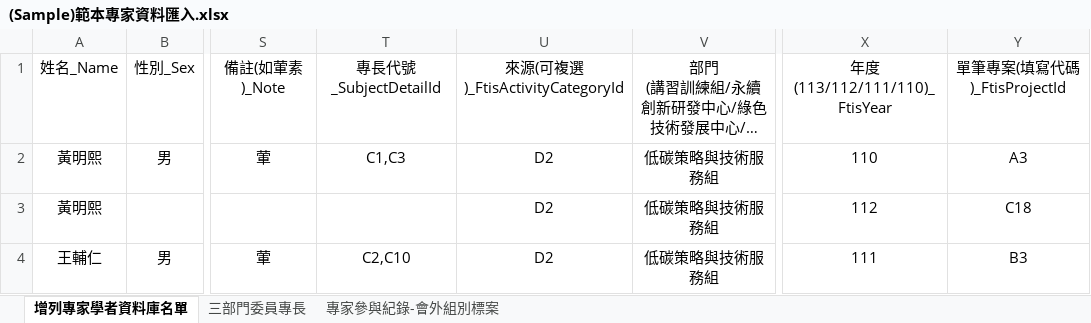
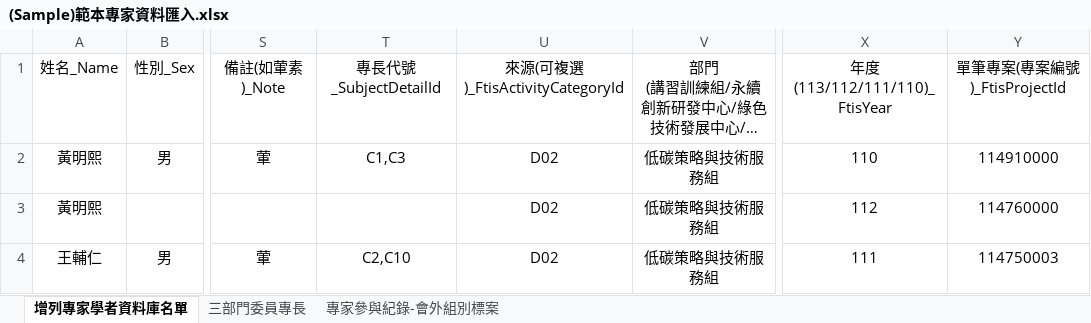
Before and after one commit to ITFtis/Esdms, an Excel workbook: DocsWeb/Sample/(Sample)範本專家資料匯入.xlsx, sheet 增列專家學者資料庫名單, drawn as a sheet; only a part is shown, gaps mark what is left out; long unchanged cells end in …; values as stored, in another font and other column widths than the file's, no borders; the diff names each change by its address in the sheet, - before the commit and + after, or states it on an @@ line.

```diff
--- a/DocsWeb/Sample/(Sample)範本專家資料匯入.xlsx (sheet 增列專家學者資料庫名單)
+++ b/DocsWeb/Sample/(Sample)範本專家資料匯入.xlsx (sheet 增列專家學者資料庫名單)
-Y1: 單筆專案(填寫代碼)_FtisProjectId
+Y1: 單筆專案(專案編號)_FtisProjectId
-U2:U4 (來源(可複選)_FtisActivityCategoryId): D2
+U2:U4 (來源(可複選)_FtisActivityCategoryId): D02
-Y2 (單筆專案(專案編號)_FtisProjectId): A3
+Y2 (單筆專案(專案編號)_FtisProjectId): 114910000
-Y3 (單筆專案(專案編號)_FtisProjectId): C18
+Y3 (單筆專案(專案編號)_FtisProjectId): 114760000
-Y4 (單筆專案(專案編號)_FtisProjectId): B3
+Y4 (單筆專案(專案編號)_FtisProjectId): 114750003
```
Also changed, not shown: 2 other files.
